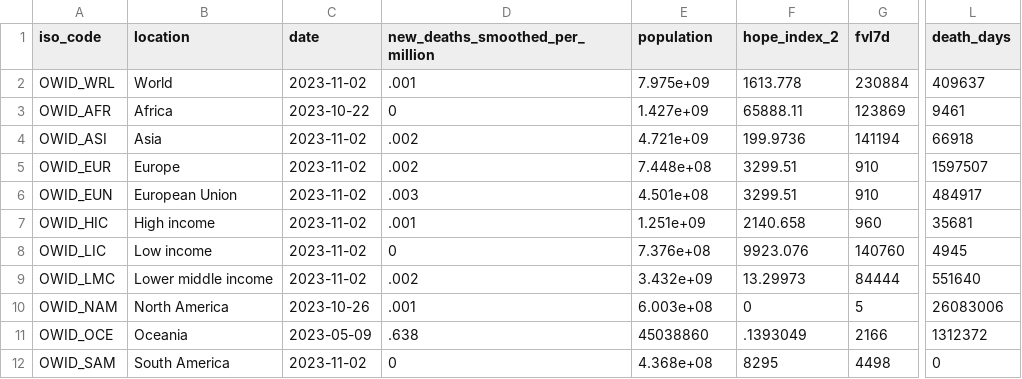
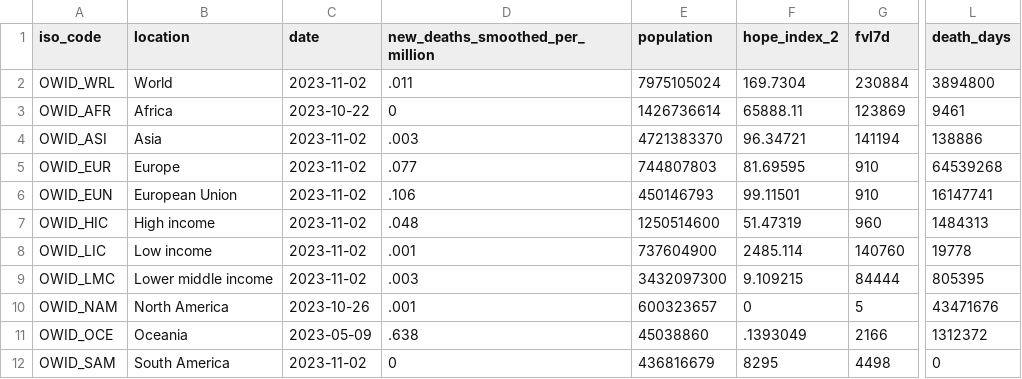
Before and after one commit to jonathanold/jonathanold.github.io, a CSV file: docs/otherdata/covid.csv, drawn as a sheet; only a part is shown, gaps mark what is left out; the diff covers the shown part only; the diff names each change by its address in the sheet, - before the commit and + after, or states it on an @@ line.

```diff
--- a/docs/otherdata/covid.csv
+++ b/docs/otherdata/covid.csv
-D2 (new_deaths_smoothed_per_million): .001
+D2 (new_deaths_smoothed_per_million): .011
-E2 (population): 7.975e+09
+E2 (population): 7975105024
-F2 (hope_index_2): 1613.778
+F2 (hope_index_2): 169.7304
-L2 (death_days): 409637
+L2 (death_days): 3894800
-E3 (population): 1.427e+09
+E3 (population): 1426736614
-D4 (new_deaths_smoothed_per_million): .002
+D4 (new_deaths_smoothed_per_million): .003
-E4 (population): 4.721e+09
+E4 (population): 4721383370
-F4 (hope_index_2): 199.9736
+F4 (hope_index_2): 96.34721
-L4 (death_days): 66918
+L4 (death_days): 138886
-D5 (new_deaths_smoothed_per_million): .002
+D5 (new_deaths_smoothed_per_million): .077
-E5 (population): 7.448e+08
+E5 (population): 744807803
-F5 (hope_index_2): 3299.51
+F5 (hope_index_2): 81.69595
-L5 (death_days): 1597507
+L5 (death_days): 64539268
-D6 (new_deaths_smoothed_per_million): .003
+D6 (new_deaths_smoothed_per_million): .106
-E6 (population): 4.501e+08
+E6 (population): 450146793
-F6 (hope_index_2): 3299.51
+F6 (hope_index_2): 99.11501
-L6 (death_days): 484917
+L6 (death_days): 16147741
-D7 (new_deaths_smoothed_per_million): .001
+D7 (new_deaths_smoothed_per_million): .048
-E7 (population): 1.251e+09
+E7 (population): 1250514600
-F7 (hope_index_2): 2140.658
+F7 (hope_index_2): 51.47319
-L7 (death_days): 35681
+L7 (death_days): 1484313
-D8 (new_deaths_smoothed_per_million): 0
+D8 (new_deaths_smoothed_per_million): .001
-E8 (population): 7.376e+08
+E8 (population): 737604900
-F8 (hope_index_2): 9923.076
+F8 (hope_index_2): 2485.114
-L8 (death_days): 4945
+L8 (death_days): 19778
-D9 (new_deaths_smoothed_per_million): .002
+D9 (new_deaths_smoothed_per_million): .003
-E9 (population): 3.432e+09
+E9 (population): 3432097300
-F9 (hope_index_2): 13.29973
+F9 (hope_index_2): 9.109215
-L9 (death_days): 551640
+L9 (death_days): 805395
-E10 (population): 6.003e+08
+E10 (population): 600323657
-L10 (death_days): 26083006
+L10 (death_days): 43471676
-E12 (population): 4.368e+08
+E12 (population): 436816679
```
Also changed, not shown: 70 edited cells elsewhere in this file, static/otherdata/covid.csv.
